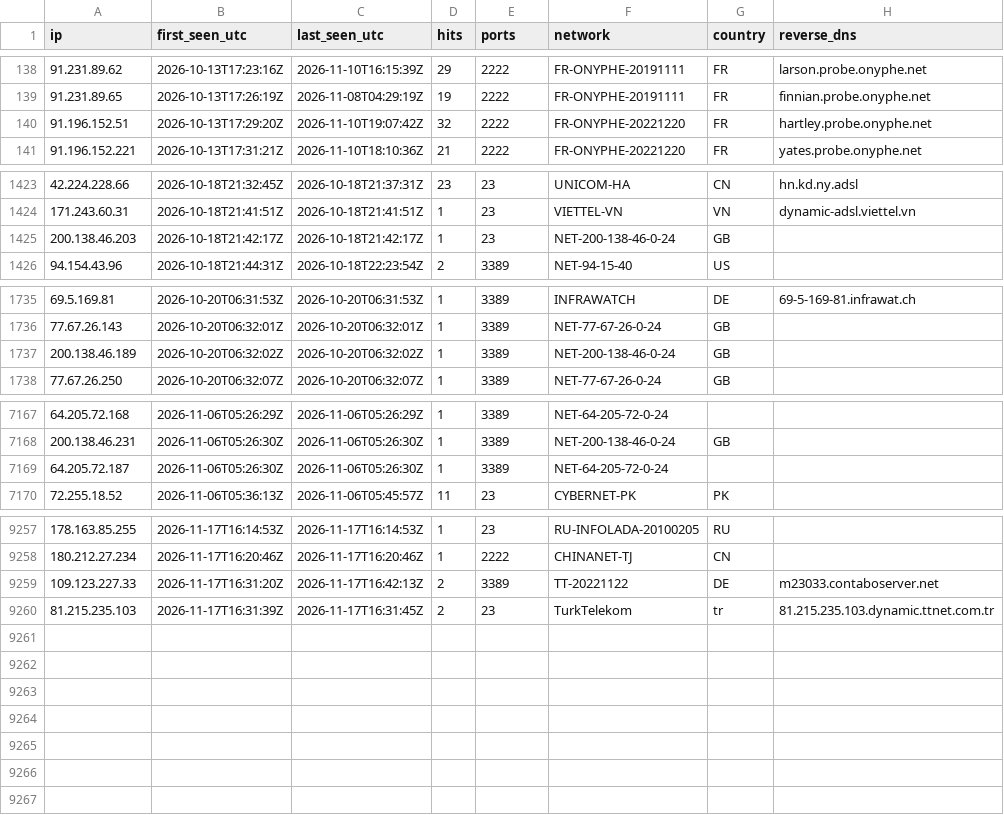
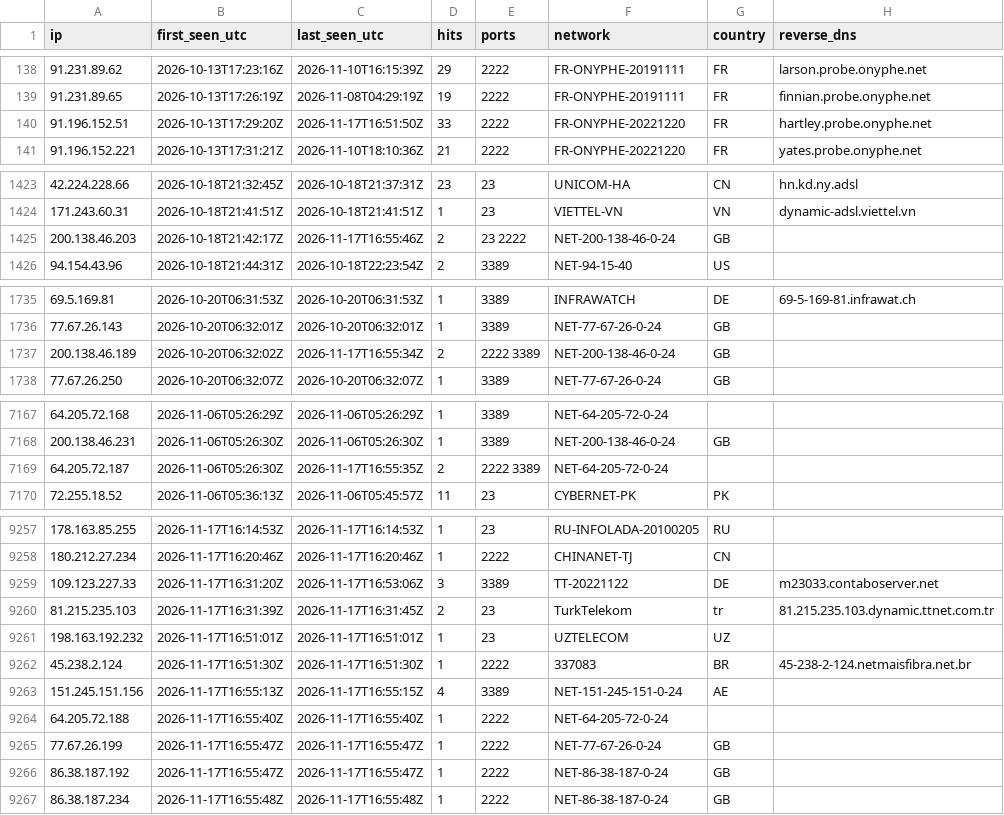
Before and after one commit to yourlocalaccountant/honeypot-db, a CSV file: ips.csv, drawn as a sheet; only a part is shown, gaps mark what is left out; the diff covers the shown part only.

```diff
--- a/ips.csv
+++ b/ips.csv
@@ -139,3 +139,3 @@ ip,first_seen_utc,last_seen_utc,hits,ports,network,country,reverse_dns
 91.231.89.65,2026-10-13T17:26:19Z,2026-11-08T04:29:19Z,19,2222,FR-ONYPHE-20191111,FR,finnian.probe.onyphe.net
-91.196.152.51,2026-10-13T17:29:20Z,2026-11-10T19:07:42Z,32,2222,FR-ONYPHE-20221220,FR,hartley.probe.onyphe.net
+91.196.152.51,2026-10-13T17:29:20Z,2026-11-17T16:51:50Z,33,2222,FR-ONYPHE-20221220,FR,hartley.probe.onyphe.net
 91.196.152.221,2026-10-13T17:31:21Z,2026-11-10T18:10:36Z,21,2222,FR-ONYPHE-20221220,FR,yates.probe.onyphe.net
@@ -1424,3 +1424,3 @@ ip,first_seen_utc,last_seen_utc,hits,ports,network,country,reverse_dns
 171.243.60.31,2026-10-18T21:41:51Z,2026-10-18T21:41:51Z,1,23,VIETTEL-VN,VN,dynamic-adsl.viettel.vn
-200.138.46.203,2026-10-18T21:42:17Z,2026-10-18T21:42:17Z,1,23,NET-200-138-46-0-24,GB,
+200.138.46.203,2026-10-18T21:42:17Z,2026-11-17T16:55:46Z,2,23 2222,NET-200-138-46-0-24,GB,
 94.154.43.96,2026-10-18T21:44:31Z,2026-10-18T22:23:54Z,2,3389,NET-94-15-40,US,
@@ -1736,3 +1736,3 @@ ip,first_seen_utc,last_seen_utc,hits,ports,network,country,reverse_dns
 77.67.26.143,2026-10-20T06:32:01Z,2026-10-20T06:32:01Z,1,3389,NET-77-67-26-0-24,GB,
-200.138.46.189,2026-10-20T06:32:02Z,2026-10-20T06:32:02Z,1,3389,NET-200-138-46-0-24,GB,
+200.138.46.189,2026-10-20T06:32:02Z,2026-11-17T16:55:34Z,2,2222 3389,NET-200-138-46-0-24,GB,
 77.67.26.250,2026-10-20T06:32:07Z,2026-10-20T06:32:07Z,1,3389,NET-77-67-26-0-24,GB,
@@ -7168,3 +7168,3 @@ ip,first_seen_utc,last_seen_utc,hits,ports,network,country,reverse_dns
 200.138.46.231,2026-11-06T05:26:30Z,2026-11-06T05:26:30Z,1,3389,NET-200-138-46-0-24,GB,
-64.205.72.187,2026-11-06T05:26:30Z,2026-11-06T05:26:30Z,1,3389,NET-64-205-72-0-24,,
+64.205.72.187,2026-11-06T05:26:30Z,2026-11-17T16:55:35Z,2,2222 3389,NET-64-205-72-0-24,,
 72.255.18.52,2026-11-06T05:36:13Z,2026-11-06T05:45:57Z,11,23,CYBERNET-PK,PK,
@@ -9258,3 +9258,10 @@ ip,first_seen_utc,last_seen_utc,hits,ports,network,country,reverse_dns
 180.212.27.234,2026-11-17T16:20:46Z,2026-11-17T16:20:46Z,1,2222,CHINANET-TJ,CN,
-109.123.227.33,2026-11-17T16:31:20Z,2026-11-17T16:42:13Z,2,3389,TT-20221122,DE,m23033.contaboserver.net
+109.123.227.33,2026-11-17T16:31:20Z,2026-11-17T16:53:06Z,3,3389,TT-20221122,DE,m23033.contaboserver.net
 81.215.235.103,2026-11-17T16:31:39Z,2026-11-17T16:31:45Z,2,23,TurkTelekom,tr,81.215.235.103.dynamic.ttnet.com.tr
+198.163.192.232,2026-11-17T16:51:01Z,2026-11-17T16:51:01Z,1,23,UZTELECOM,UZ,
+45.238.2.124,2026-11-17T16:51:30Z,2026-11-17T16:51:30Z,1,2222,337083,BR,45-238-2-124.netmaisfibra.net.br
+151.245.151.156,2026-11-17T16:55:13Z,2026-11-17T16:55:15Z,4,3389,NET-151-245-151-0-24,AE,
+64.205.72.188,2026-11-17T16:55:40Z,2026-11-17T16:55:40Z,1,2222,NET-64-205-72-0-24,,
+77.67.26.199,2026-11-17T16:55:47Z,2026-11-17T16:55:47Z,1,2222,NET-77-67-26-0-24,GB,
+86.38.187.192,2026-11-17T16:55:47Z,2026-11-17T16:55:47Z,1,2222,NET-86-38-187-0-24,GB,
+86.38.187.234,2026-11-17T16:55:48Z,2026-11-17T16:55:48Z,1,2222,NET-86-38-187-0-24,GB,
```
Also changed, not shown: 8 edited cells elsewhere in this file, 2 other files.
